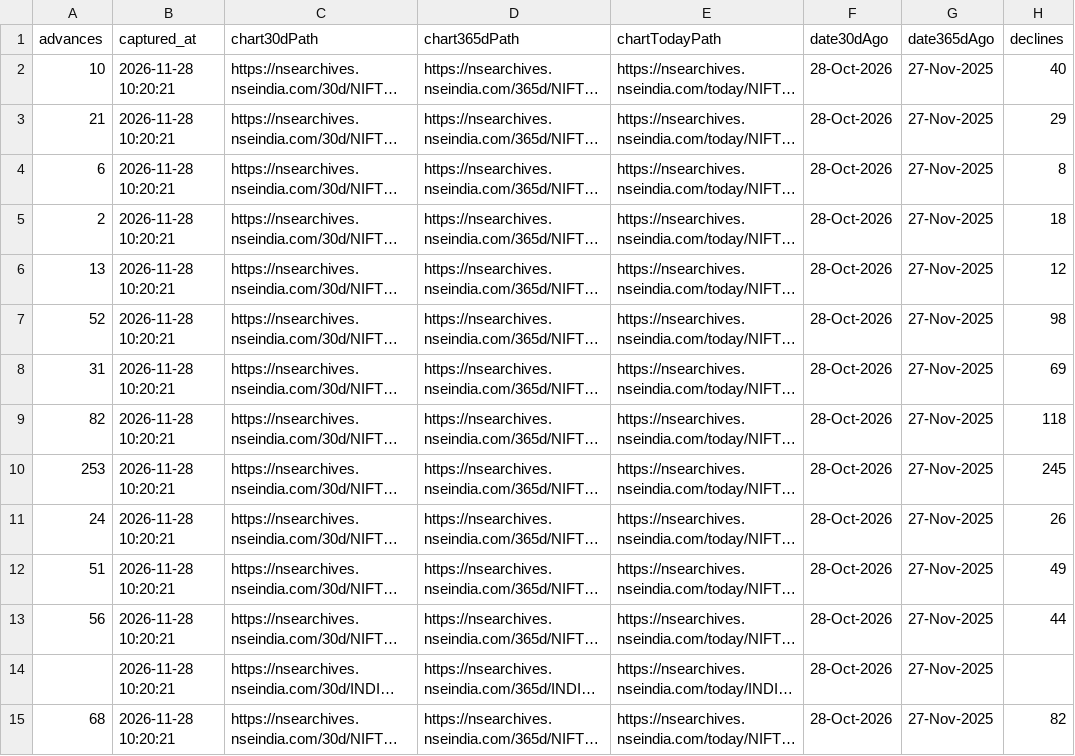
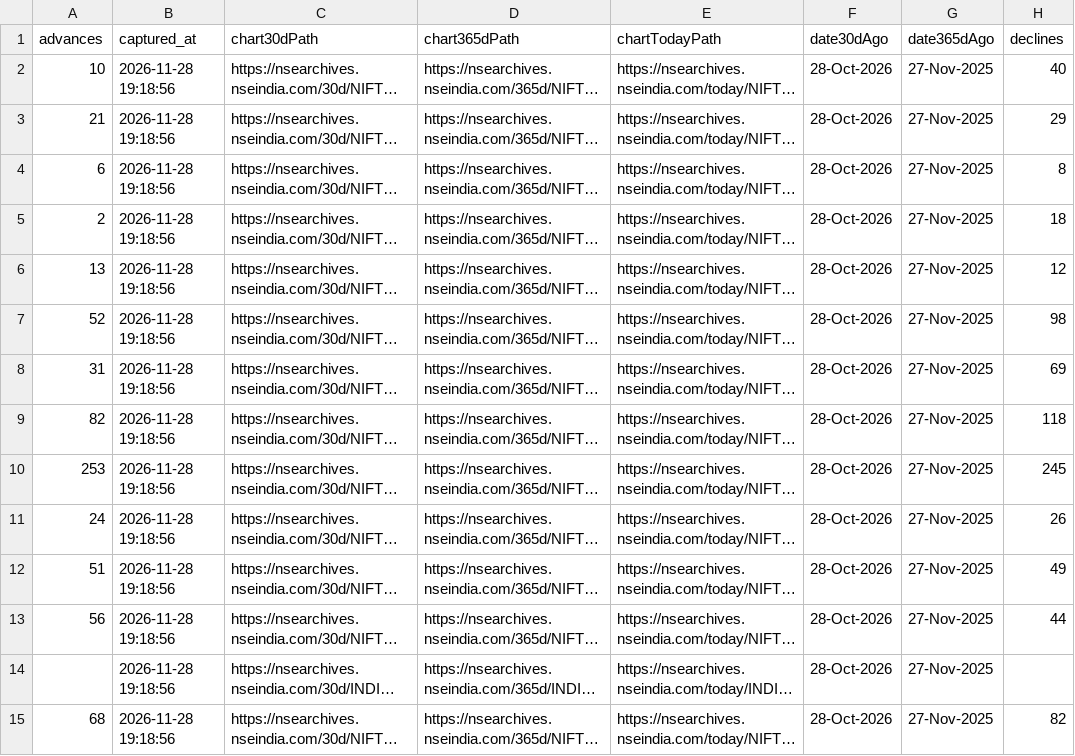
Before and after one commit to AnshulAgrawal04/nifty-defence-tracker, a CSV file: all_indices.csv, drawn as a sheet; only a part is shown; long unchanged cells end in …; the diff covers the shown part only; the diff names each change by its address in the sheet, - before the commit and + after, or states it on an @@ line.

```diff
--- a/all_indices.csv
+++ b/all_indices.csv
-B2:B15 (captured_at): 2026-11-28 10:20:21
+B2:B15 (captured_at): 2026-11-28 19:18:56
```
Also changed, not shown: 125 edited cells elsewhere in this file, run_log.csv, 1 other file.
